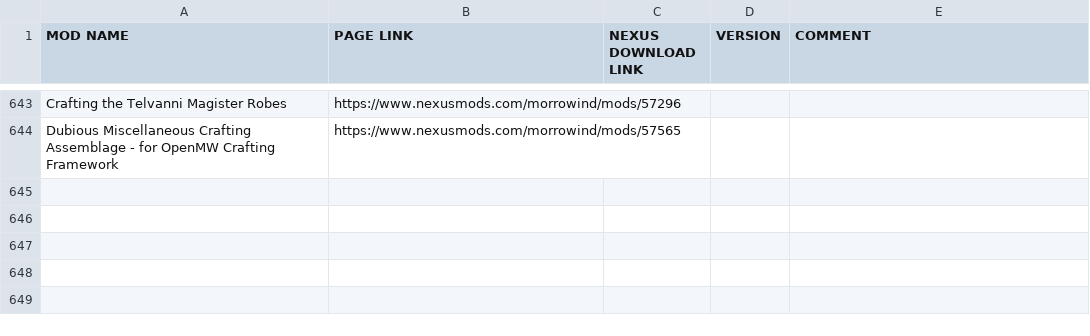
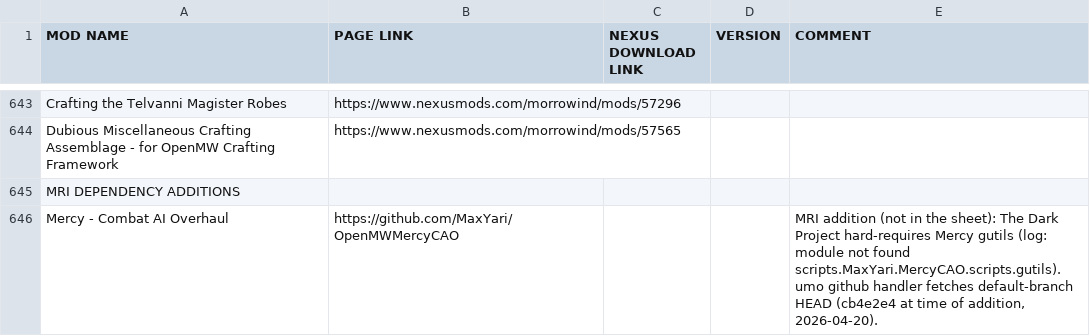
Before and after one commit to Mhsbrian/Nerevarine, a CSV file: data/modlist.source.csv, drawn as a sheet; only a part is shown, gaps mark what is left out; the diff names each change by its address in the sheet, - before the commit and + after, or states it on an @@ line.

```diff
--- a/data/modlist.source.csv
+++ b/data/modlist.source.csv
+row 645: MRI DEPENDENCY ADDITIONS
+row 646: Mercy - Combat AI Overhaul | https://github.com/MaxYari/OpenMWMercyCAO |  |  | MRI addition (not in the sheet): The Dark Project hard-requires Mercy gutils (log: module not found scripts.MaxYari.MercyCAO.scripts.gutils). umo github handler fetches default-branch HEAD (cb4e2e4 at time of addition, 2026-04-20).
```
Also changed, not shown: 2 other files.
